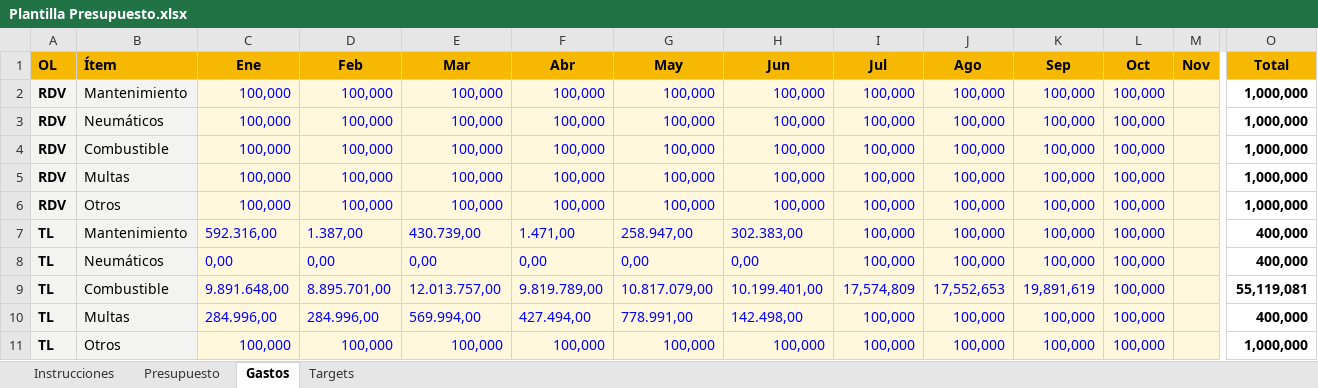
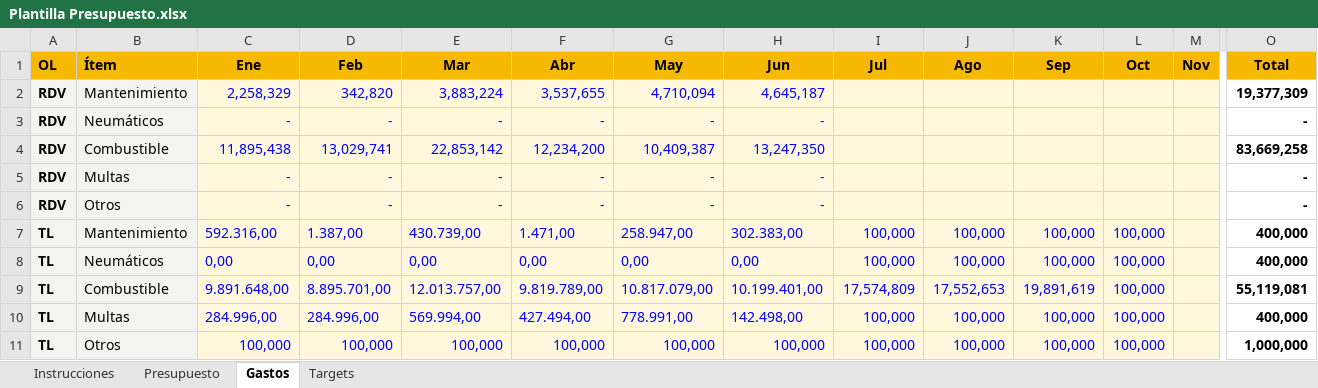
Before and after one commit to cdmcdistribucion-dev/PRESUPUESTO-FLOTA, an Excel workbook: base_excels/Plantilla Presupuesto.xlsx, sheet Gastos, drawn as a sheet; only a part is shown, gaps mark what is left out; values as stored, in another font and other column widths than the file's, no borders; removed rows and columns are numbered as before the commit, all else as after; rows hold the shown columns only; the diff names each change by its address in the sheet, - before the commit and + after, or states it on an @@ line.

```diff
--- a/base_excels/Plantilla Presupuesto.xlsx (sheet Gastos)
+++ b/base_excels/Plantilla Presupuesto.xlsx (sheet Gastos)
-row 2: RDV | Mantenimiento | 100,000 | 100,000 | 100,000 | 100,000 | 100,000 | 100,000 | 100,000 | 100,000 | 100,000 | 100,000 |  | 1,000,000
-row 3: RDV | Neumáticos | 100,000 | 100,000 | 100,000 | 100,000 | 100,000 | 100,000 | 100,000 | 100,000 | 100,000 | 100,000 |  | 1,000,000
-row 4: RDV | Combustible | 100,000 | 100,000 | 100,000 | 100,000 | 100,000 | 100,000 | 100,000 | 100,000 | 100,000 | 100,000 |  | 1,000,000
-row 5: RDV | Multas | 100,000 | 100,000 | 100,000 | 100,000 | 100,000 | 100,000 | 100,000 | 100,000 | 100,000 | 100,000 |  | 1,000,000
-row 6: RDV | Otros | 100,000 | 100,000 | 100,000 | 100,000 | 100,000 | 100,000 | 100,000 | 100,000 | 100,000 | 100,000 |  | 1,000,000
+row 2: RDV | Mantenimiento | 2,258,329 | 342,820 | 3,883,224 | 3,537,655 | 4,710,094 | 4,645,187 |  |  |  |  |  | 19,377,309
+row 3: RDV | Neumáticos | - | - | - | - | - | - |  |  |  |  |  | -
+row 4: RDV | Combustible | 11,895,438 | 13,029,741 | 22,853,142 | 12,234,200 | 10,409,387 | 13,247,350 |  |  |  |  |  | 83,669,258
+row 5: RDV | Multas | - | - | - | - | - | - |  |  |  |  |  | -
+row 6: RDV | Otros | - | - | - | - | - | - |  |  |  |  |  | -
```
Also changed, not shown: sheet Presupuesto.
